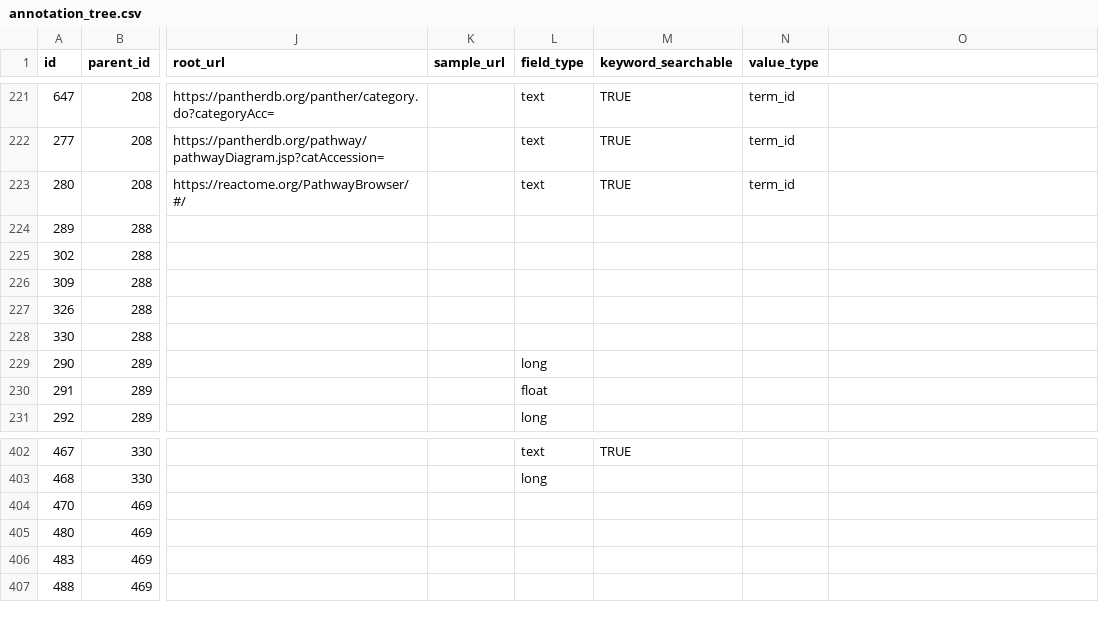
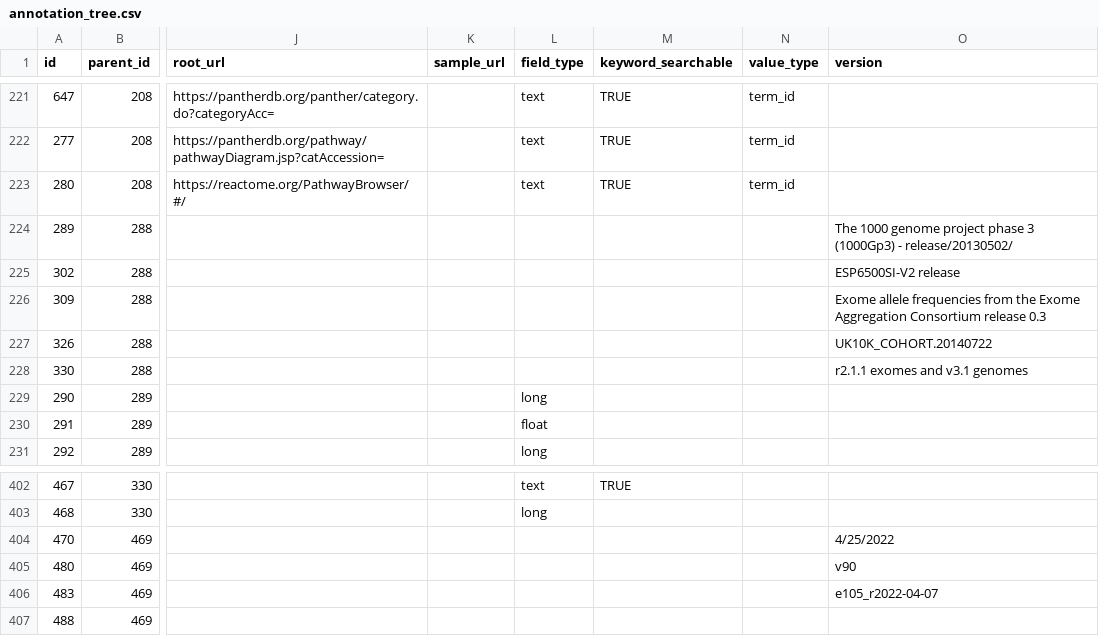
Before and after one commit to USCbiostats/annoq-site, a CSV file: metadata/annotation_tree.csv, drawn as a sheet; only a part is shown, gaps mark what is left out; the diff covers the shown part only; the diff names each change by its address in the sheet, - before the commit and + after, or states it on an @@ line.

```diff
--- a/metadata/annotation_tree.csv
+++ b/metadata/annotation_tree.csv
-O1: (empty)
+O1: version
-O224 (version): (empty)
+O224 (version): The 1000 genome project phase 3 (1000Gp3) - release/20130502/
-O225 (version): (empty)
+O225 (version): ESP6500SI-V2 release
-O226 (version): (empty)
+O226 (version): Exome allele frequencies from the Exome Aggregation Consortium release 0.3
-O227 (version): (empty)
+O227 (version): UK10K_COHORT.20140722
-O228 (version): (empty)
+O228 (version): r2.1.1 exomes and v3.1 genomes
-O404 (version): (empty)
+O404 (version): 4/25/2022
-O405 (version): (empty)
+O405 (version): v90
-O406 (version): (empty)
+O406 (version): e105_r2022-04-07
```
Also changed, not shown: 21 edited cells elsewhere in this file, 3 other files.
